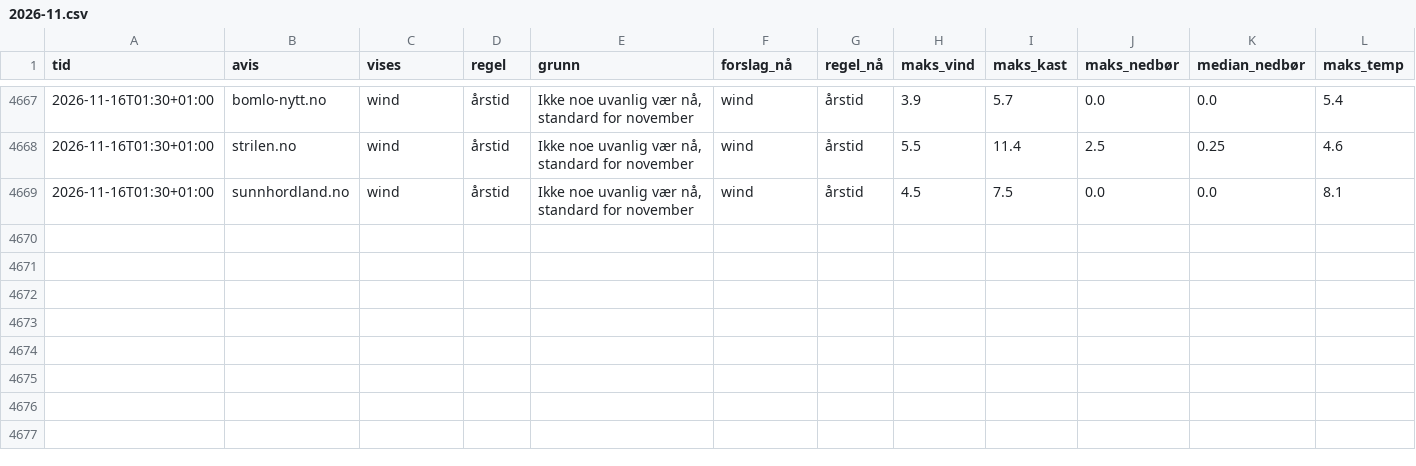
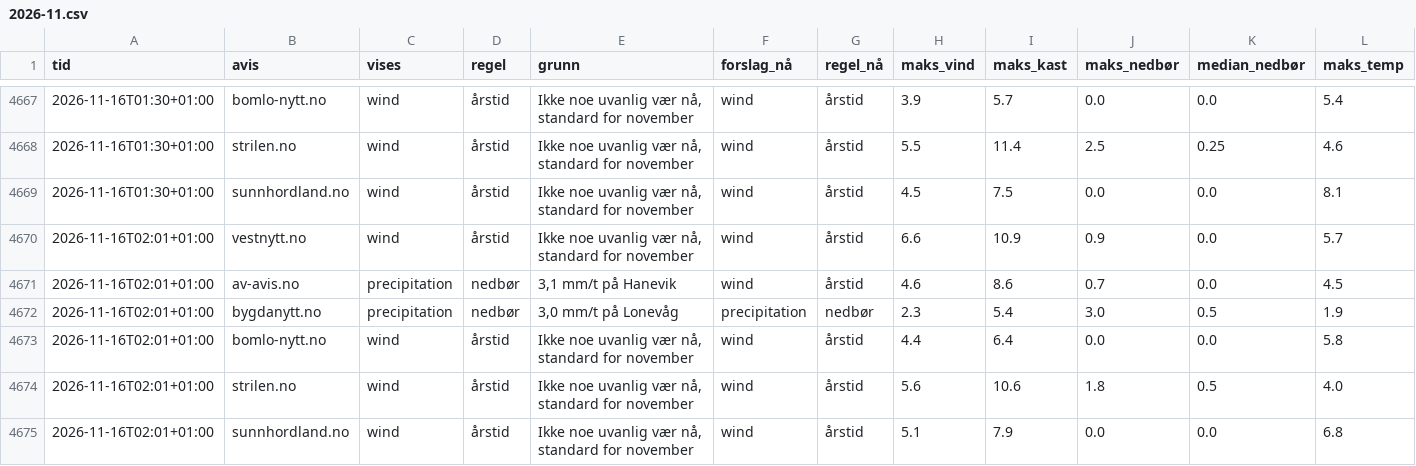
Before and after one commit to tactek/vaertype, a CSV file: logg/2026-11.csv, drawn as a sheet; only a part is shown, gaps mark what is left out; rows hold the shown columns only; the diff names each change by its address in the sheet, - before the commit and + after, or states it on an @@ line.

```diff
--- a/logg/2026-11.csv
+++ b/logg/2026-11.csv
+row 4670: 2026-11-16T02:01+01:00 | vestnytt.no | wind | årstid | Ikke noe uvanlig vær nå, standard for november | wind | årstid | 6.6 | 10.9 | 0.9 | 0.0 | 5.7
+row 4671: 2026-11-16T02:01+01:00 | av-avis.no | precipitation | nedbør | 3,1 mm/t på Hanevik | wind | årstid | 4.6 | 8.6 | 0.7 | 0.0 | 4.5
+row 4672: 2026-11-16T02:01+01:00 | bygdanytt.no | precipitation | nedbør | 3,0 mm/t på Lonevåg | precipitation | nedbør | 2.3 | 5.4 | 3.0 | 0.5 | 1.9
+row 4673: 2026-11-16T02:01+01:00 | bomlo-nytt.no | wind | årstid | Ikke noe uvanlig vær nå, standard for november | wind | årstid | 4.4 | 6.4 | 0.0 | 0.0 | 5.8
+row 4674: 2026-11-16T02:01+01:00 | strilen.no | wind | årstid | Ikke noe uvanlig vær nå, standard for november | wind | årstid | 5.6 | 10.6 | 1.8 | 0.5 | 4.0
+row 4675: 2026-11-16T02:01+01:00 | sunnhordland.no | wind | årstid | Ikke noe uvanlig vær nå, standard for november | wind | årstid | 5.1 | 7.9 | 0.0 | 0.0 | 6.8
```
Also changed, not shown: 6 other files.
